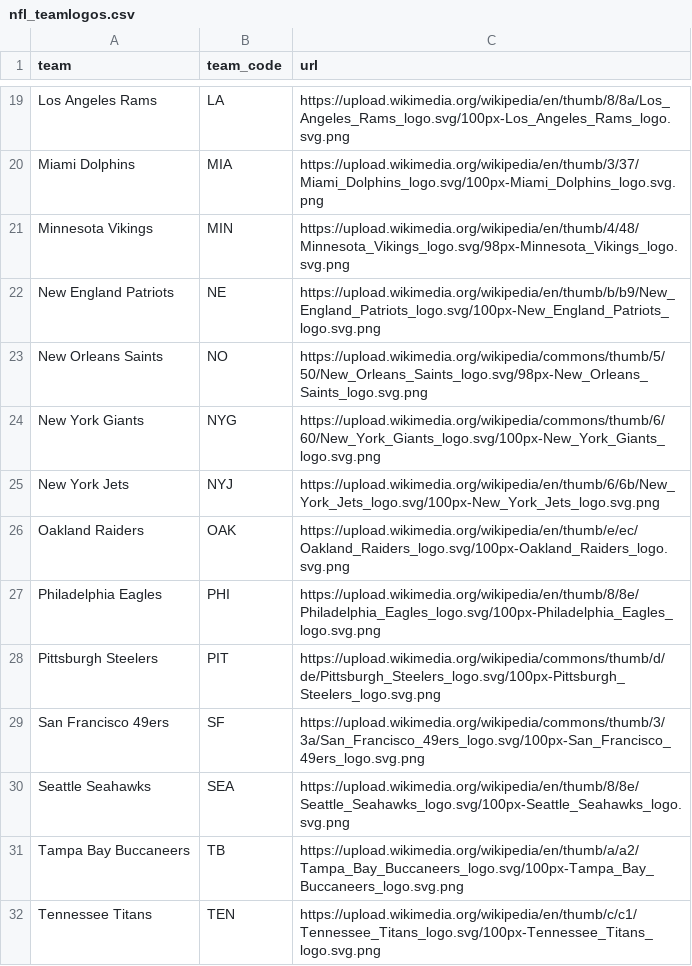
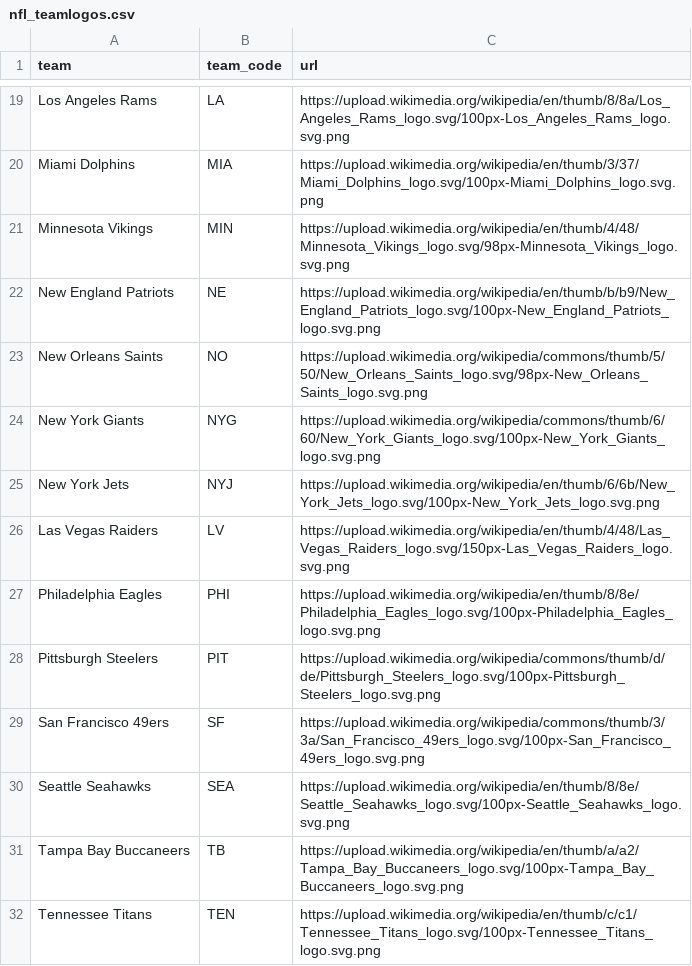
Before and after one commit to statsbylopez/BlogPosts, a CSV file: nfl_teamlogos.csv, drawn as a sheet; only a part is shown, gaps mark what is left out; removed rows and columns are numbered as before the commit, all else as after; the diff names each change by its address in the sheet, - before the commit and + after, or states it on an @@ line.

Commit message:
Update nfl_teamlogos.csv

```diff
--- a/nfl_teamlogos.csv
+++ b/nfl_teamlogos.csv
-row 26: Oakland Raiders | OAK | https://upload.wikimedia.org/wikipedia/en/thumb/e/ec/Oakland_Raiders_logo.svg/100px-Oakland_Raiders_logo.svg.png
+row 26: Las Vegas Raiders | LV | https://upload.wikimedia.org/wikipedia/en/thumb/4/48/Las_Vegas_Raiders_logo.svg/150px-Las_Vegas_Raiders_logo.svg.png
```
